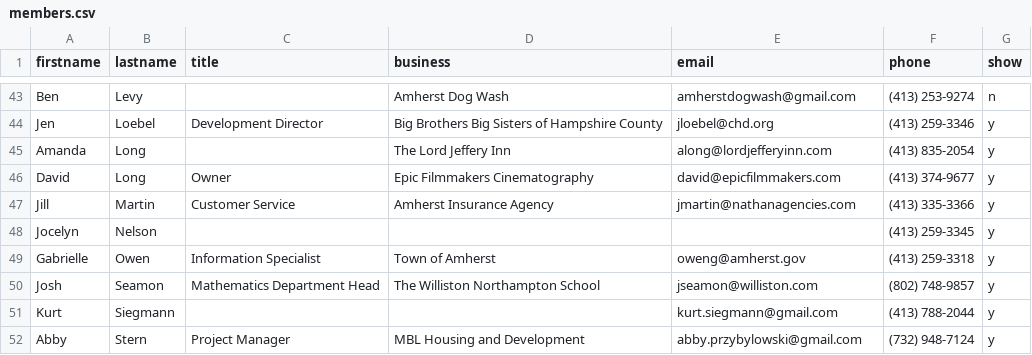
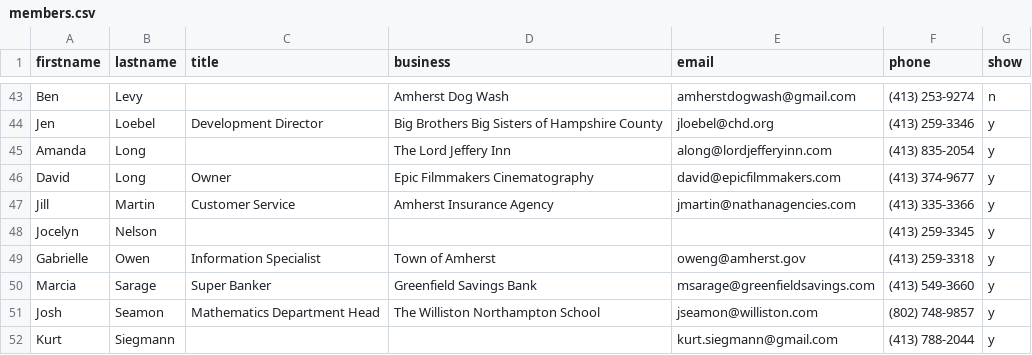
Before and after one commit to clearbold/ayp, a CSV file: _data/members.csv, drawn as a sheet; only a part is shown, gaps mark what is left out; the shorter side is filled out with more unchanged rows; the diff names each change by its address in the sheet, - before the commit and + after, or states it on an @@ line.

Commit message:
Update members.csv

```diff
--- a/_data/members.csv
+++ b/_data/members.csv
+row 50: Marcia | Sarage | Super Banker | Greenfield Savings Bank | msarage@greenfieldsavings.com | (413) 549-3660 | y
```
